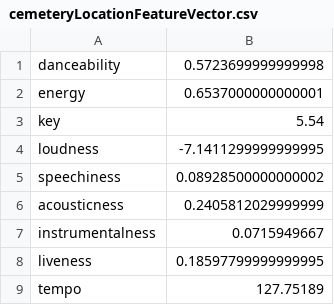
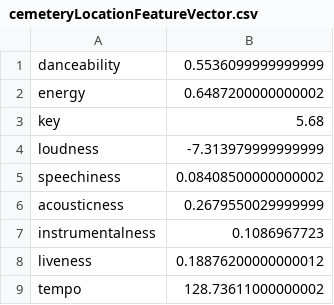
Before and after one commit to cs-22-sw-8-07/recommender_data, a CSV file: featureVectors/cemeteryLocationFeatureVector.csv, drawn as a sheet.

```diff
--- a/featureVectors/cemeteryLocationFeatureVector.csv
+++ b/featureVectors/cemeteryLocationFeatureVector.csv
@@ -1,9 +1,9 @@
-danceability, 0.5723699999999998
-energy, 0.6537000000000001
-key, 5.54
-loudness, -7.1411299999999995
-speechiness, 0.08928500000000002
-acousticness, 0.2405812029999999
-instrumentalness, 0.0715949667
-liveness, 0.18597799999999995
-tempo, 127.75189
+danceability, 0.5536099999999999
+energy, 0.6487200000000002
+key, 5.68
+loudness, -7.313979999999999
+speechiness, 0.08408500000000002
+acousticness, 0.2679550029999999
+instrumentalness, 0.1086967723
+liveness, 0.18876200000000012
+tempo, 128.73611000000002
```
Also changed, not shown: featureVectors/beachLocationFeatureVector.csv, featureVectors/churchLocationFeatureVector.csv, 13 other files.
